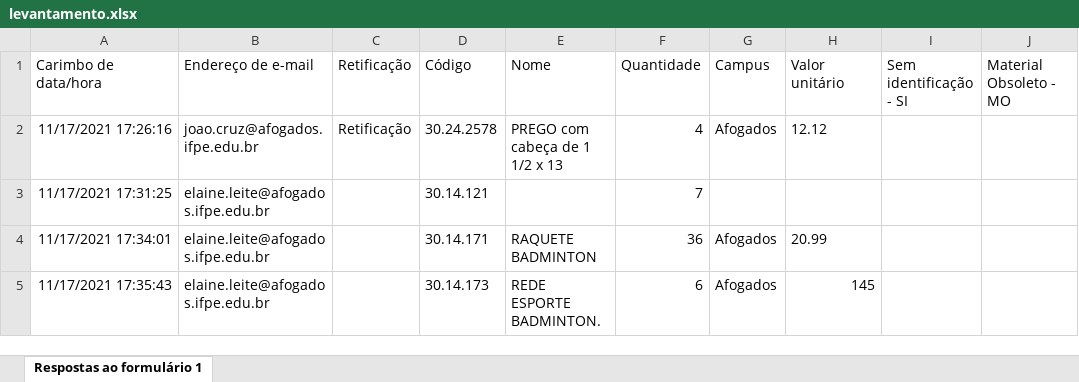
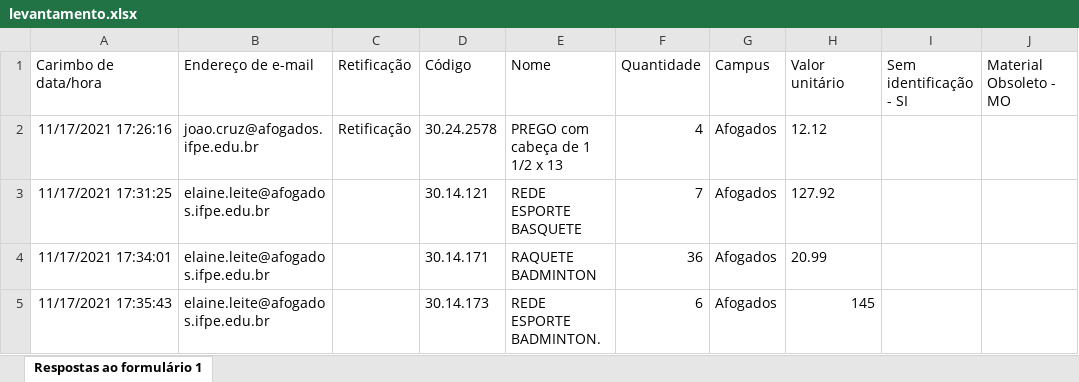
Before and after one commit to ricardoseminsta/automacao_almox, an Excel workbook: consolidacao/levantamento.xlsx, sheet Respostas ao formulário 1, drawn as a sheet; only a part is shown; values as stored, in another font and other column widths than the file's, no borders; charts and pictures not drawn; the diff covers the shown part only; the diff names each change by its address in the sheet, - before the commit and + after, or states it on an @@ line.

```diff
--- a/consolidacao/levantamento.xlsx (sheet Respostas ao formulário 1)
+++ b/consolidacao/levantamento.xlsx (sheet Respostas ao formulário 1)
-E3 (Nome): (empty)
+E3 (Nome): REDE ESPORTE BASQUETE
-G3 (Campus): (empty)
+G3 (Campus): Afogados
-H3 (Valor unitário): (empty)
+H3 (Valor unitário): 127.92
```
Also changed, not shown: 70 added rows elsewhere in this sheet, consolidacao/relatorio_CAFI.xlsx, 7 other files.
